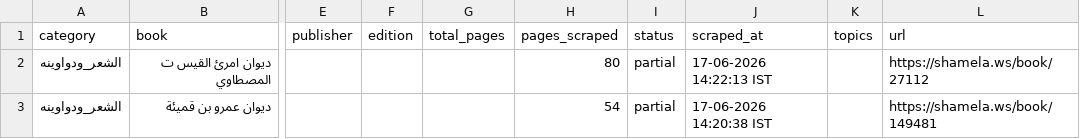
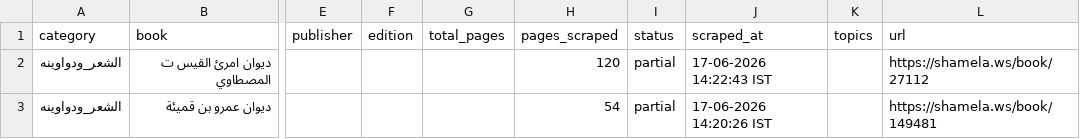
Before and after one commit to farhan281/al-qalam-project, a CSV file: shamela_output/reports/الشعر_ودواوينه.csv, drawn as a sheet; only a part is shown, gaps mark what is left out; the diff names each change by its address in the sheet, - before the commit and + after, or states it on an @@ line.

```diff
--- a/shamela_output/reports/الشعر_ودواوينه.csv
+++ b/shamela_output/reports/الشعر_ودواوينه.csv
-H2 (pages_scraped): 80
+H2 (pages_scraped): 120
-J2 (scraped_at): 17-06-2026 14:22:13 IST
+J2 (scraped_at): 17-06-2026 14:22:43 IST
-J3 (scraped_at): 17-06-2026 14:20:38 IST
+J3 (scraped_at): 17-06-2026 14:20:26 IST
```
Also changed, not shown: shamela_output/reports/report.csv, shamela_output/reports/الغريب_والمعاجم.csv, 17 other files.
